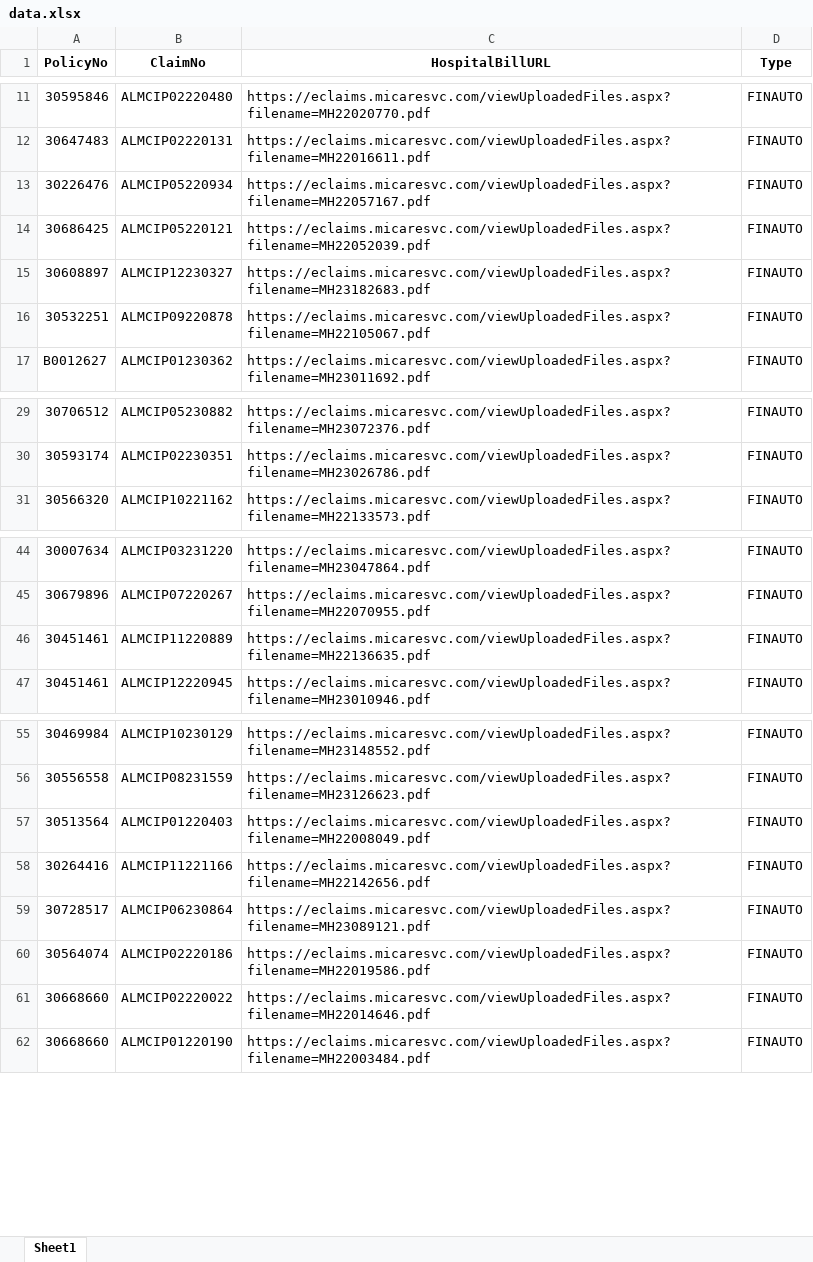
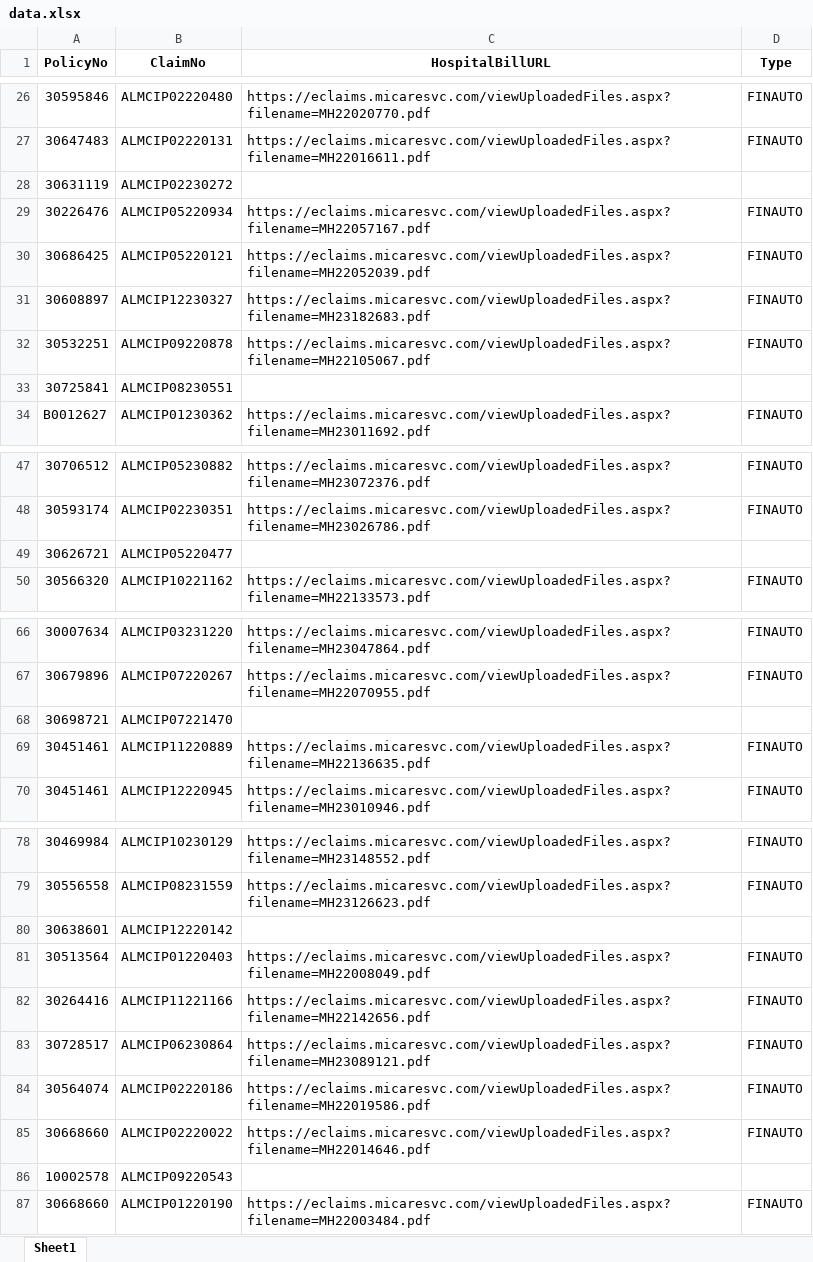
Before and after one commit to Jacky0111/Hospital-Bill-Extraction, an Excel workbook: data.xlsx, sheet Sheet1, drawn as a sheet; only a part is shown, gaps mark what is left out; values as stored, in another font and other column widths than the file's, no borders; the diff covers the shown part only; the diff names each change by its address in the sheet, - before the commit and + after, or states it on an @@ line.

```diff
--- a/data.xlsx (sheet Sheet1)
+++ b/data.xlsx (sheet Sheet1)
+row 28: 30631119 | ALMCIP02230272
+row 33: 30725841 | ALMCIP08230551
+row 49: 30626721 | ALMCIP05220477
+row 68: 30698721 | ALMCIP07221470
+row 80: 30638601 | ALMCIP12220142
+row 86: 10002578 | ALMCIP09220543
```
Also changed, not shown: 19 added rows elsewhere in this sheet.
